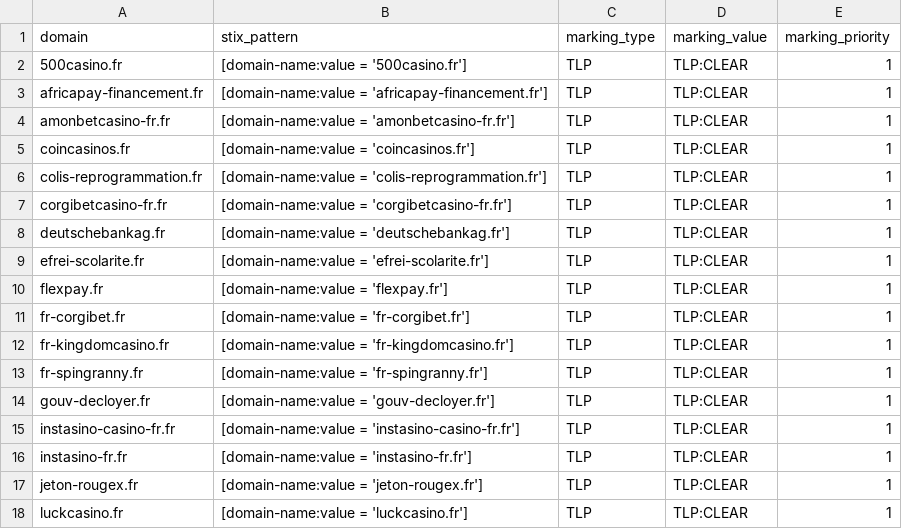
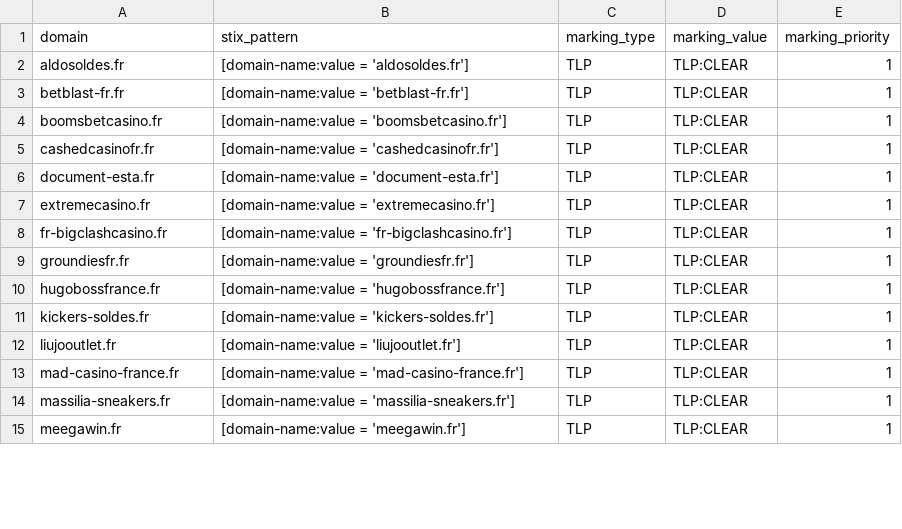
Before and after one commit to DreadFog/red_flag_domains_csv_feed_opencti, a CSV file: daily_domains.csv, drawn as a sheet; only a part is shown; the diff covers the shown part only.

```diff
--- a/daily_domains.csv
+++ b/daily_domains.csv
@@ -1,18 +1,15 @@
 domain,stix_pattern,marking_type,marking_value,marking_priority
-500casino.fr,[domain-name:value = '500casino.fr'],TLP,TLP:CLEAR,1
-africapay-financement.fr,[domain-name:value = 'africapay-financement.fr'],TLP,TLP:CLEAR,1
-amonbetcasino-fr.fr,[domain-name:value = 'amonbetcasino-fr.fr'],TLP,TLP:CLEAR,1
-coincasinos.fr,[domain-name:value = 'coincasinos.fr'],TLP,TLP:CLEAR,1
-colis-reprogrammation.fr,[domain-name:value = 'colis-reprogrammation.fr'],TLP,TLP:CLEAR,1
-corgibetcasino-fr.fr,[domain-name:value = 'corgibetcasino-fr.fr'],TLP,TLP:CLEAR,1
-deutschebankag.fr,[domain-name:value = 'deutschebankag.fr'],TLP,TLP:CLEAR,1
-efrei-scolarite.fr,[domain-name:value = 'efrei-scolarite.fr'],TLP,TLP:CLEAR,1
-flexpay.fr,[domain-name:value = 'flexpay.fr'],TLP,TLP:CLEAR,1
-fr-corgibet.fr,[domain-name:value = 'fr-corgibet.fr'],TLP,TLP:CLEAR,1
-fr-kingdomcasino.fr,[domain-name:value = 'fr-kingdomcasino.fr'],TLP,TLP:CLEAR,1
-fr-spingranny.fr,[domain-name:value = 'fr-spingranny.fr'],TLP,TLP:CLEAR,1
-gouv-decloyer.fr,[domain-name:value = 'gouv-decloyer.fr'],TLP,TLP:CLEAR,1
-instasino-casino-fr.fr,[domain-name:value = 'instasino-casino-fr.fr'],TLP,TLP:CLEAR,1
-instasino-fr.fr,[domain-name:value = 'instasino-fr.fr'],TLP,TLP:CLEAR,1
-jeton-rougex.fr,[domain-name:value = 'jeton-rougex.fr'],TLP,TLP:CLEAR,1
-luckcasino.fr,[domain-name:value = 'luckcasino.fr'],TLP,TLP:CLEAR,1
+aldosoldes.fr,[domain-name:value = 'aldosoldes.fr'],TLP,TLP:CLEAR,1
+betblast-fr.fr,[domain-name:value = 'betblast-fr.fr'],TLP,TLP:CLEAR,1
+boomsbetcasino.fr,[domain-name:value = 'boomsbetcasino.fr'],TLP,TLP:CLEAR,1
+cashedcasinofr.fr,[domain-name:value = 'cashedcasinofr.fr'],TLP,TLP:CLEAR,1
+document-esta.fr,[domain-name:value = 'document-esta.fr'],TLP,TLP:CLEAR,1
+extremecasino.fr,[domain-name:value = 'extremecasino.fr'],TLP,TLP:CLEAR,1
+fr-bigclashcasino.fr,[domain-name:value = 'fr-bigclashcasino.fr'],TLP,TLP:CLEAR,1
+groundiesfr.fr,[domain-name:value = 'groundiesfr.fr'],TLP,TLP:CLEAR,1
+hugobossfrance.fr,[domain-name:value = 'hugobossfrance.fr'],TLP,TLP:CLEAR,1
+kickers-soldes.fr,[domain-name:value = 'kickers-soldes.fr'],TLP,TLP:CLEAR,1
+liujooutlet.fr,[domain-name:value = 'liujooutlet.fr'],TLP,TLP:CLEAR,1
+mad-casino-france.fr,[domain-name:value = 'mad-casino-france.fr'],TLP,TLP:CLEAR,1
+massilia-sneakers.fr,[domain-name:value = 'massilia-sneakers.fr'],TLP,TLP:CLEAR,1
+meegawin.fr,[domain-name:value = 'meegawin.fr'],TLP,TLP:CLEAR,1
```
Also changed, not shown: 10 removed rows and 10 edited cells elsewhere in this file.
